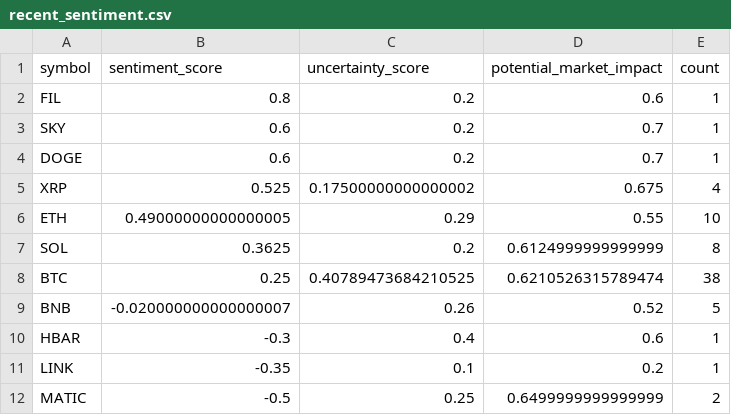
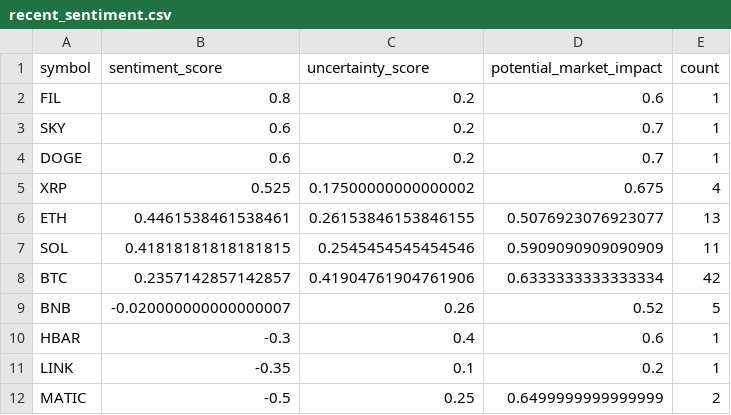
Before and after one commit to vd1371/vd1371.github.io, a CSV file: data/projects/recent_sentiment.csv, drawn as a sheet.

Commit message:
Update sentiment analysis

```diff
--- a/data/projects/recent_sentiment.csv
+++ b/data/projects/recent_sentiment.csv
@@ -5,5 +5,5 @@ DOGE,0.6,0.2,0.7,1
 XRP,0.525,0.17500000000000002,0.675,4
-ETH,0.49000000000000005,0.29,0.55,10
-SOL,0.3625,0.2,0.6124999999999999,8
-BTC,0.25,0.40789473684210525,0.6210526315789474,38
+ETH,0.4461538461538461,0.26153846153846155,0.5076923076923077,13
+SOL,0.41818181818181815,0.2545454545454546,0.5909090909090909,11
+BTC,0.2357142857142857,0.41904761904761906,0.6333333333333334,42
 BNB,-0.020000000000000007,0.26,0.52,5
```
Also changed, not shown: 1 other file.
